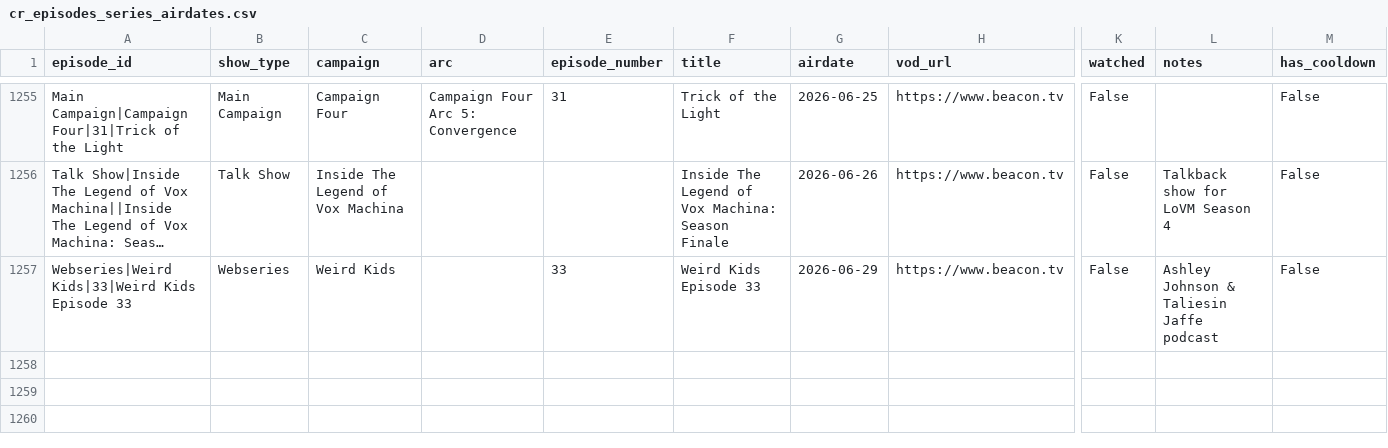
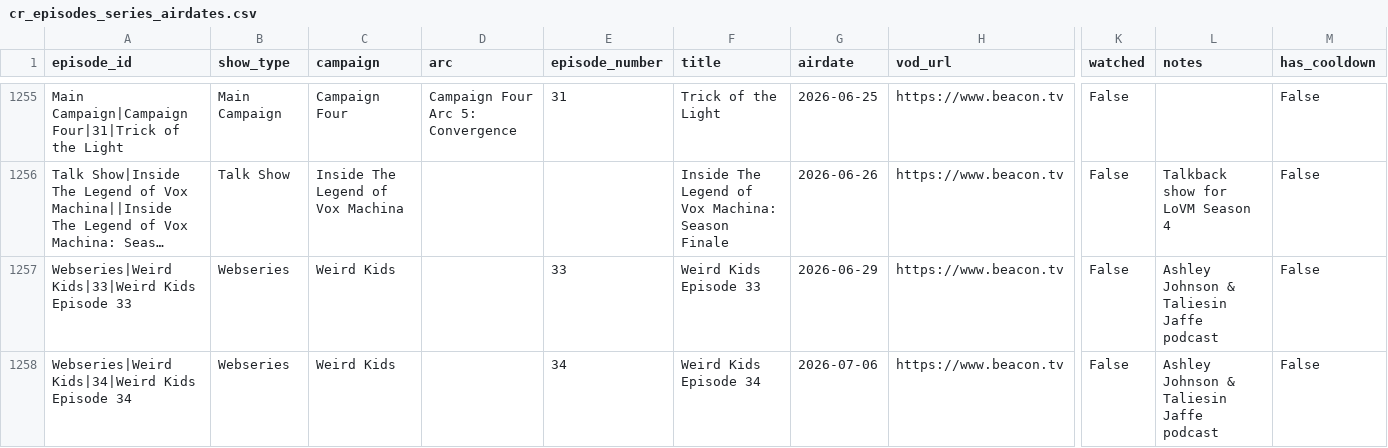
Before and after one commit to mjgutermuth/fun-things, a CSV file: cr-tracker/cr_episodes_series_airdates.csv, drawn as a sheet; only a part is shown, gaps mark what is left out; long unchanged cells end in …; rows hold the shown columns only; the diff names each change by its address in the sheet, - before the commit and + after, or states it on an @@ line.

```diff
--- a/cr-tracker/cr_episodes_series_airdates.csv
+++ b/cr-tracker/cr_episodes_series_airdates.csv
+row 1258: Webseries|Weird Kids|34|Weird Kids Episode 34 | Webseries | Weird Kids |  | 34 | Weird Kids Episode 34 | 2026-07-06 | https://www.beacon.tv | False | Ashley Johnson & Taliesin Jaffe podcast | False
```
